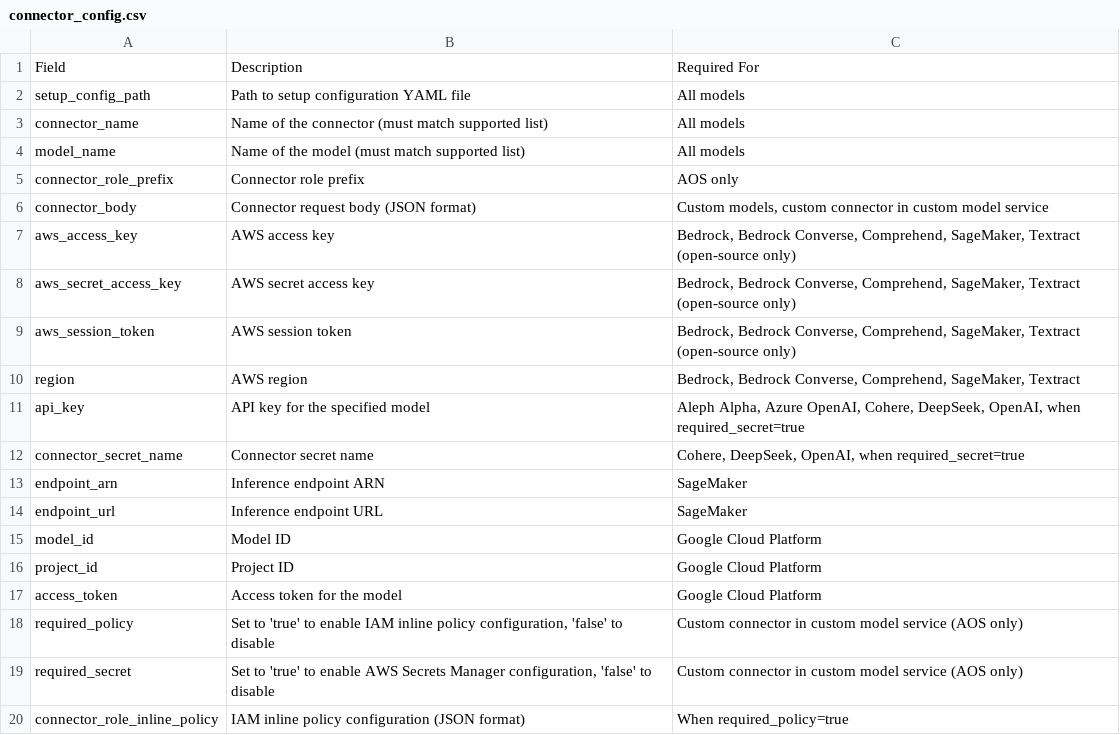
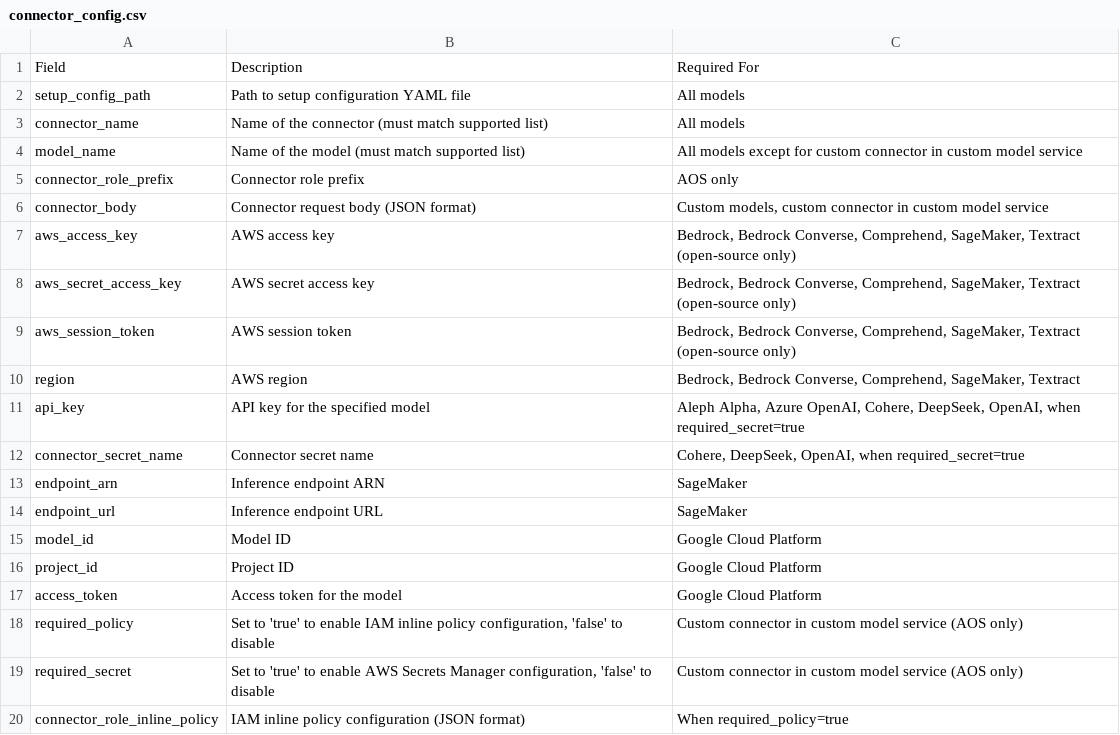
Before and after one commit to opensearch-project/opensearch-py-ml, a CSV file: docs/source/cli/connector_config.csv, drawn as a sheet.

```diff
--- a/docs/source/cli/connector_config.csv
+++ b/docs/source/cli/connector_config.csv
@@ -3,3 +3,3 @@ setup_config_path,Path to setup configuration YAML file,All models
 connector_name,Name of the connector (must match supported list),All models
-model_name,Name of the model (must match supported list),All models
+model_name,Name of the model (must match supported list),All models except for custom connector in custom model service
 connector_role_prefix,Connector role prefix,AOS only
```
Also changed, not shown: 1 other file.
